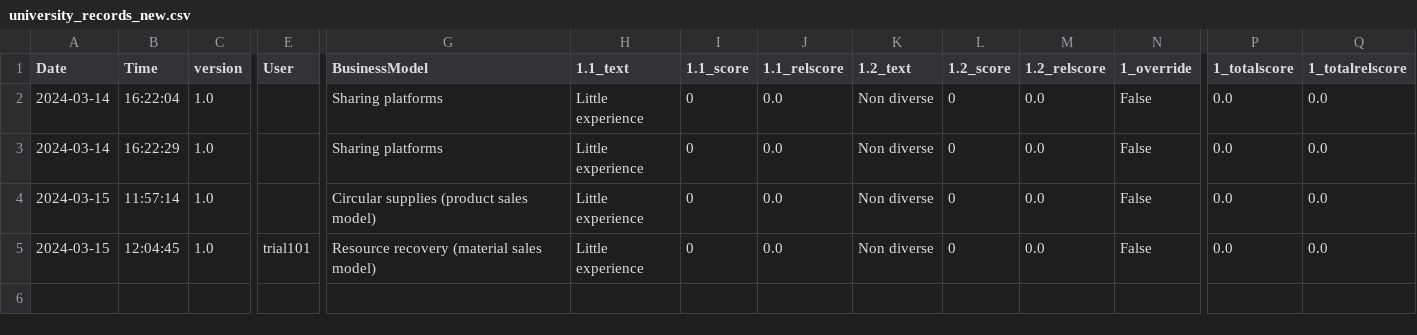
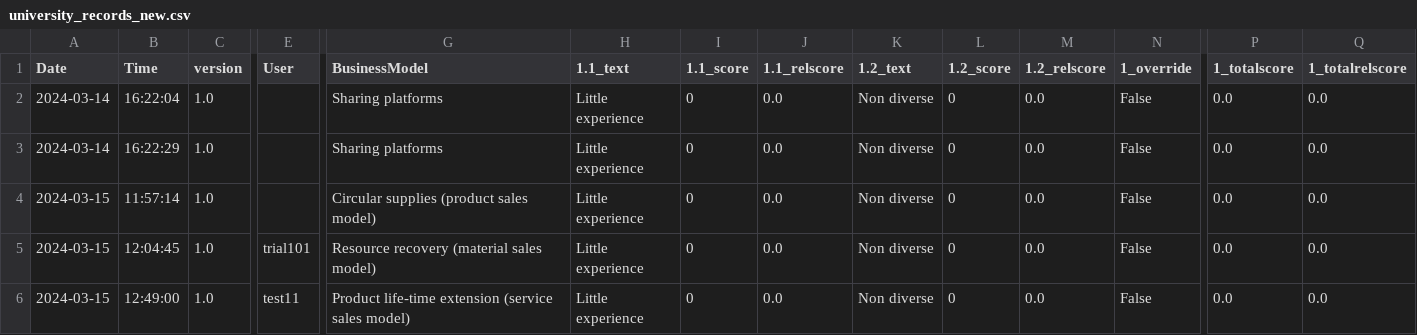
Before and after one commit to diederikhemmes/dashboard, a CSV file: university_records_new.csv, drawn as a sheet; only a part is shown, gaps mark what is left out; rows hold the shown columns only; the diff names each change by its address in the sheet, - before the commit and + after, or states it on an @@ line.

Commit message:
Added new data to the CSV file.

```diff
--- a/university_records_new.csv
+++ b/university_records_new.csv
+row 6: 2024-03-15 | 12:49:00 | 1.0 | test11 | Product life-time extension (service sales model) | Little experience | 0 | 0.0 | Non diverse | 0 | 0.0 | False | 0.0 | 0.0
```
